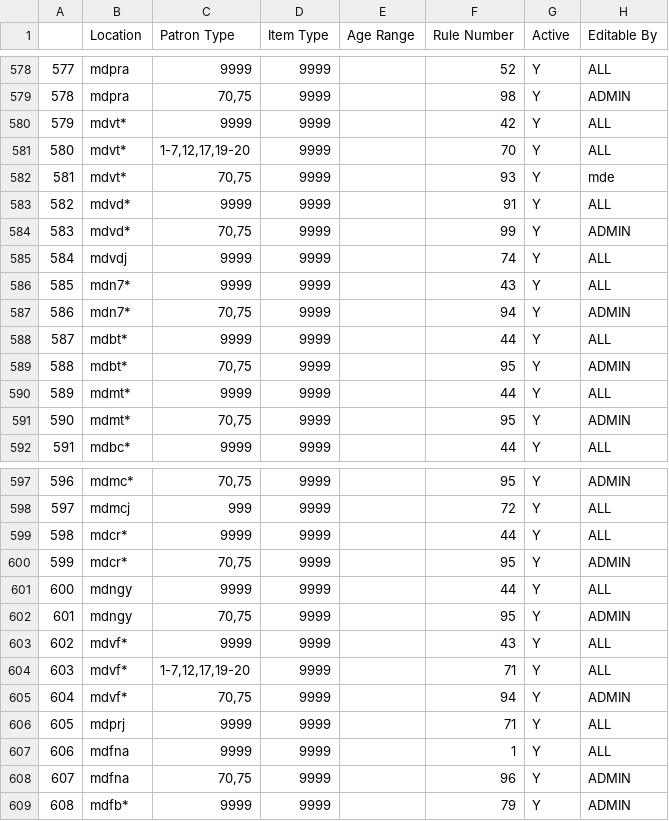
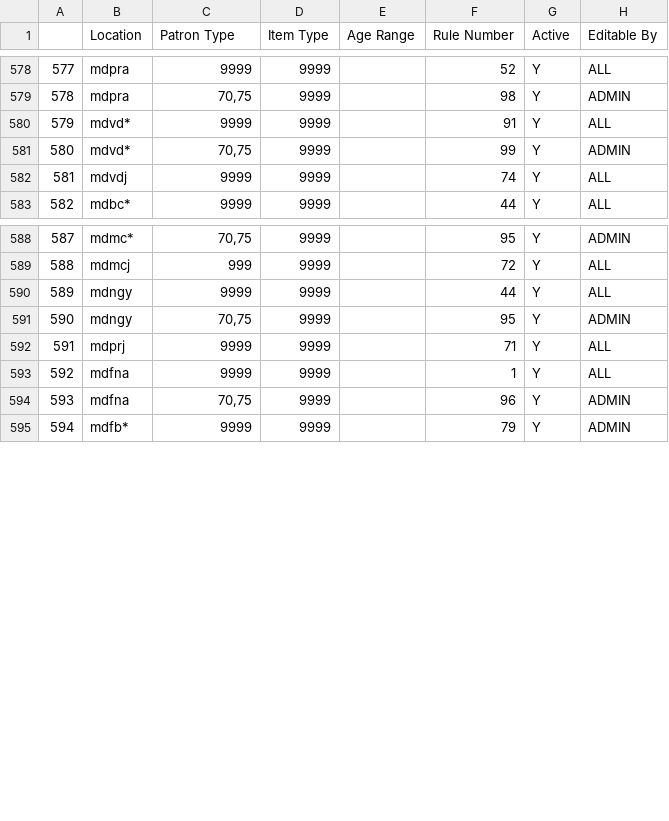
Before and after one commit to MarmotLibraryNetwork/sierraloanrules, a CSV file: flatirons/fl_lrdt.csv, drawn as a sheet; only a part is shown, gaps mark what is left out; removed rows and columns are numbered as before the commit, all else as after; the diff names each change by its address in the sheet, - before the commit and + after, or states it on an @@ line.

```diff
--- a/flatirons/fl_lrdt.csv
+++ b/flatirons/fl_lrdt.csv
-row 580: 579 | mdvt* | 9999 | 9999 |  | 42 | Y | ALL
-row 581: 580 | mdvt* | 1-7,12,17,19-20 | 9999 |  | 70 | Y | ALL
-row 582: 581 | mdvt* | 70,75 | 9999 |  | 93 | Y | mde
@@ column A renumbered from row 580 down @@
-row 586: 585 | mdn7* | 9999 | 9999 |  | 43 | Y | ALL
-row 587: 586 | mdn7* | 70,75 | 9999 |  | 94 | Y | ADMIN
-row 588: 587 | mdbt* | 9999 | 9999 |  | 44 | Y | ALL
-row 589: 588 | mdbt* | 70,75 | 9999 |  | 95 | Y | ADMIN
-row 590: 589 | mdmt* | 9999 | 9999 |  | 44 | Y | ALL
-row 591: 590 | mdmt* | 70,75 | 9999 |  | 95 | Y | ADMIN
-row 599: 598 | mdcr* | 9999 | 9999 |  | 44 | Y | ALL
-row 600: 599 | mdcr* | 70,75 | 9999 |  | 95 | Y | ADMIN
-row 603: 602 | mdvf* | 9999 | 9999 |  | 43 | Y | ALL
-row 604: 603 | mdvf* | 1-7,12,17,19-20 | 9999 |  | 71 | Y | ALL
-row 605: 604 | mdvf* | 70,75 | 9999 |  | 94 | Y | ADMIN
```
Also changed, not shown: loan_rules.csv, lrdt.csv.
